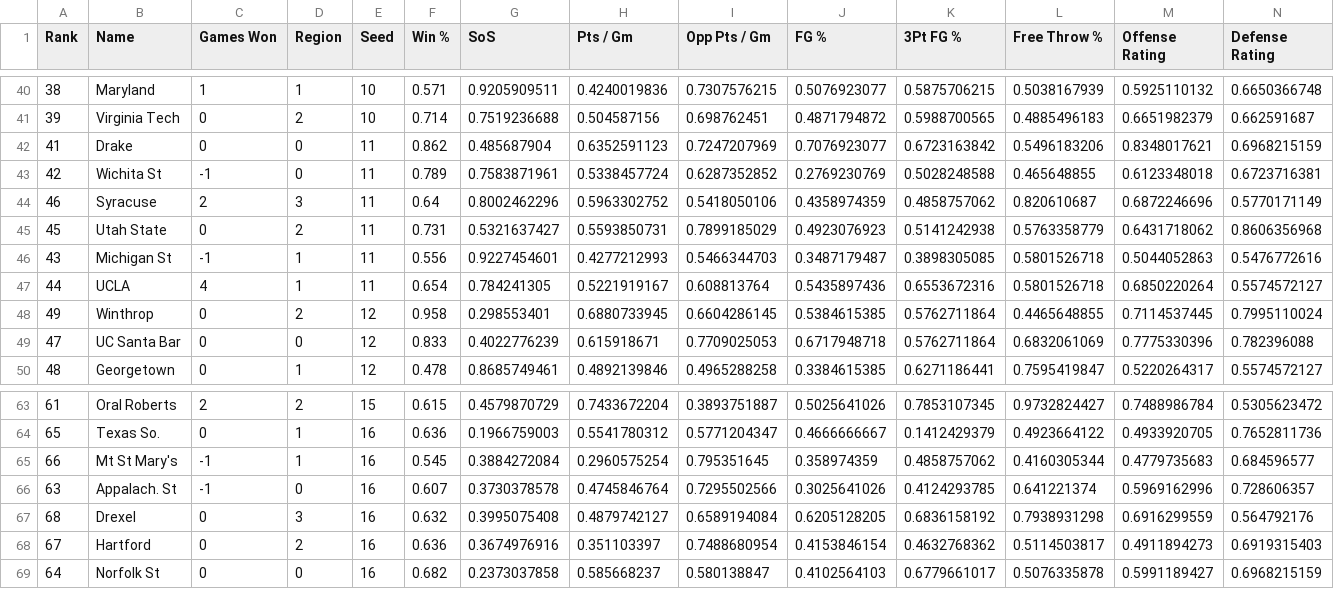
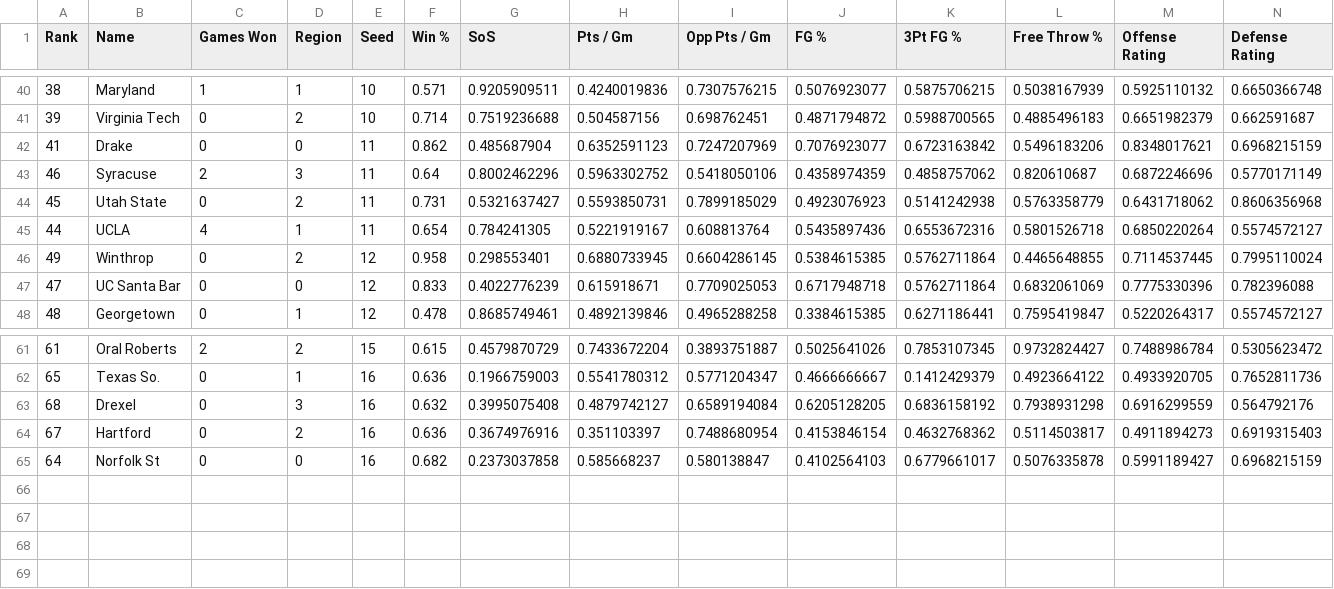
Before and after one commit to rifelpet/weighted-bracket-picker, a CSV file: data/cbbm/2021.csv, drawn as a sheet; only a part is shown, gaps mark what is left out; rows hold the shown columns only; the diff names each change by its address in the sheet, - before the commit and + after, or states it on an @@ line.

Commit message:
Remove first four losers from 2021 data

```diff
--- a/data/cbbm/2021.csv
+++ b/data/cbbm/2021.csv
-row 43: 42 | Wichita St | -1 | 0 | 11 | 0.789 | 0.7583871961 | 0.5338457724 | 0.6287352852 | 0.2769230769 | 0.5028248588 | 0.465648855 | 0.6123348018 | 0.6723716381
-row 46: 43 | Michigan St | -1 | 1 | 11 | 0.556 | 0.9227454601 | 0.4277212993 | 0.5466344703 | 0.3487179487 | 0.3898305085 | 0.5801526718 | 0.5044052863 | 0.5476772616
-row 65: 66 | Mt St Mary's | -1 | 1 | 16 | 0.545 | 0.3884272084 | 0.2960575254 | 0.795351645 | 0.358974359 | 0.4858757062 | 0.4160305344 | 0.4779735683 | 0.684596577
-row 66: 63 | Appalach. St | -1 | 0 | 16 | 0.607 | 0.3730378578 | 0.4745846764 | 0.7295502566 | 0.3025641026 | 0.4124293785 | 0.641221374 | 0.5969162996 | 0.728606357
```
